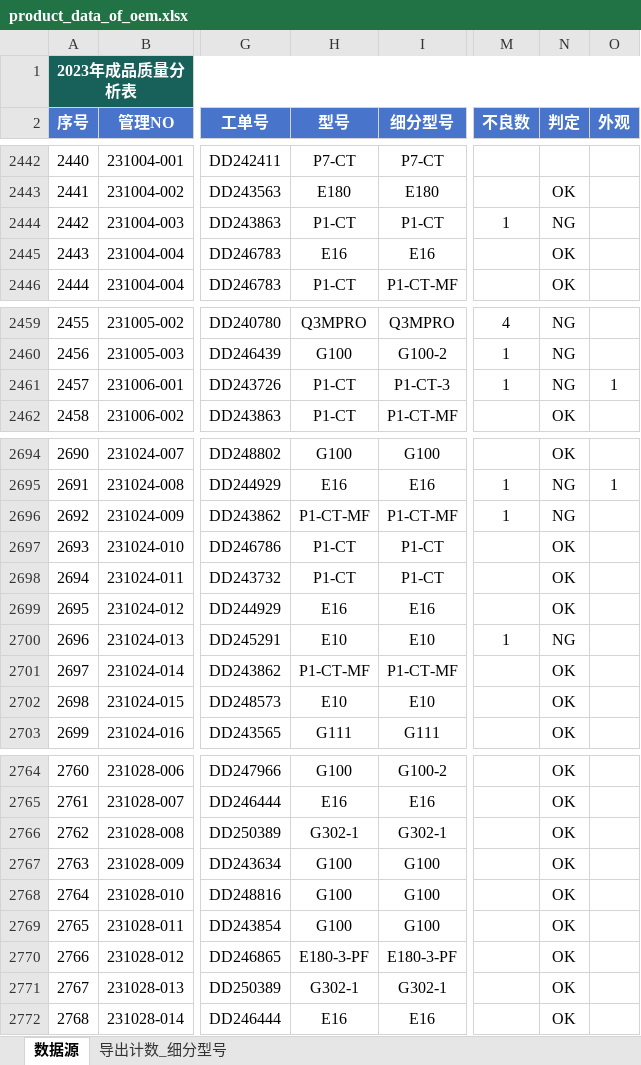
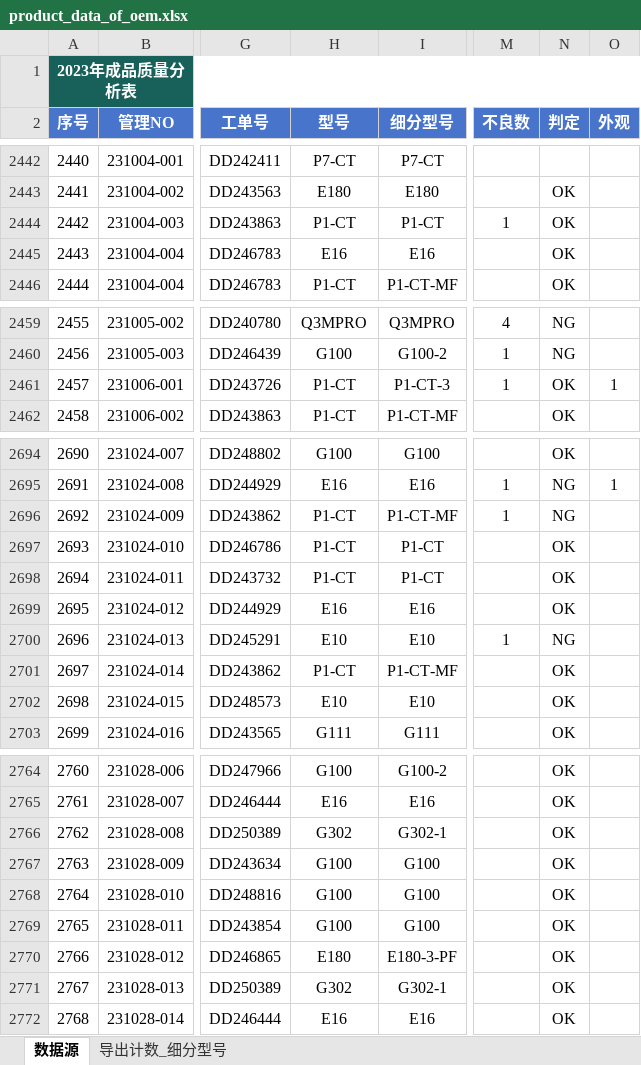
Before and after one commit to jayqunding1988/python_to_charts, an Excel workbook: product_data_of_oem.xlsx, sheet 数据源, drawn as a sheet; only a part is shown, gaps mark what is left out; values as stored, in another font and other column widths than the file's, no borders; conditional formats and table styles not drawn; the diff covers the shown part only; the diff names each change by its address in the sheet, - before the commit and + after, or states it on an @@ line.

```diff
--- a/product_data_of_oem.xlsx (sheet 数据源)
+++ b/product_data_of_oem.xlsx (sheet 数据源)
-N2444 (判定): NG
+N2444 (判定): OK
-N2461 (判定): NG
+N2461 (判定): OK
-H2696 (型号): P1-CT-MF
+H2696 (型号): P1-CT
-H2701 (型号): P1-CT-MF
+H2701 (型号): P1-CT
-H2766 (型号): G302-1
+H2766 (型号): G302
-H2770 (型号): E180-3-PF
+H2770 (型号): E180
-H2771 (型号): G302-1
+H2771 (型号): G302
```
Also changed, not shown: 42 added rows and 5 edited cells elsewhere in this sheet, sheet 导出计数_细分型号, formulas that keep their value.
